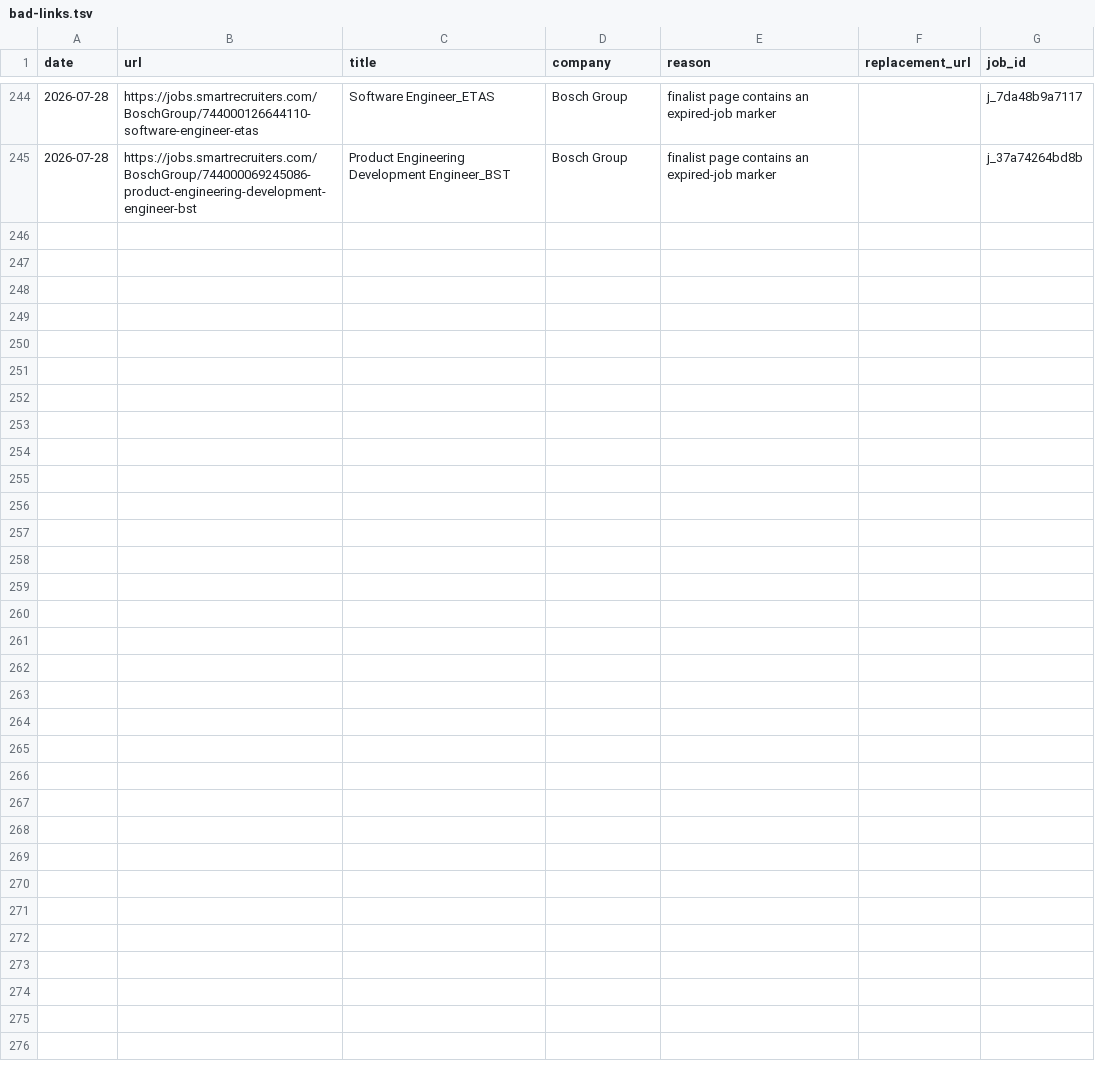
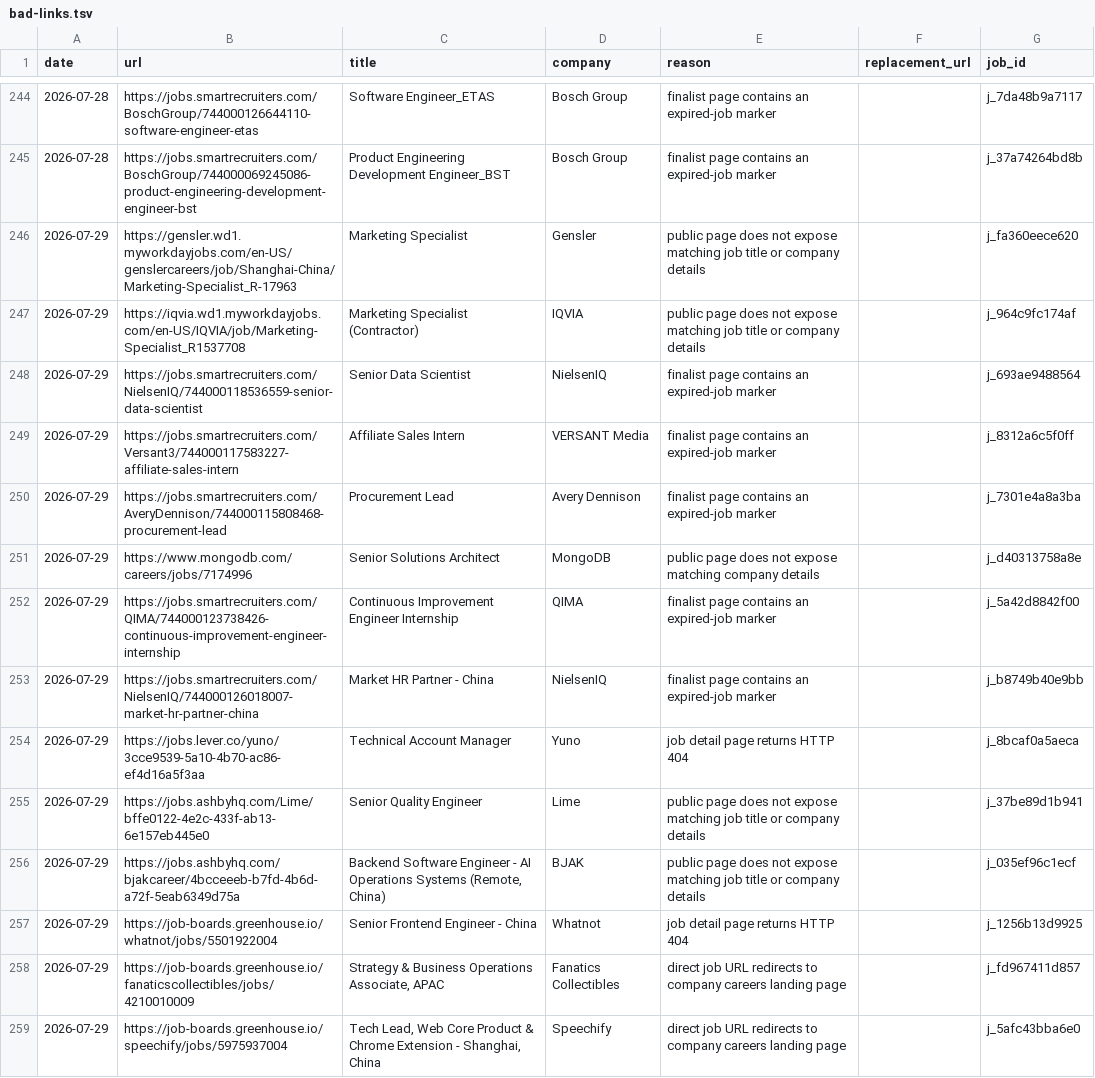
Before and after one commit to LiuKay/find_work, a TSV file: job-picks/bad-links.tsv, drawn as a sheet; only a part is shown, gaps mark what is left out.

Commit message:
Add 2026-07-29 daily job picks

```diff
--- a/job-picks/bad-links.tsv
+++ b/job-picks/bad-links.tsv
@@ -245 +245,15 @@ date	url	title	company	reason	replacement_url	job_id
 2026-07-28	https://jobs.smartrecruiters.com/BoschGroup/744000069245086-product-engineering-development-engineer-bst	Product Engineering Development Engineer_BST	Bosch Group	finalist page contains an expired-job marker		j_37a74264bd8b
+2026-07-29	https://gensler.wd1.myworkdayjobs.com/en-US/genslercareers/job/Shanghai-China/Marketing-Specialist_R-17963	Marketing Specialist	Gensler	public page does not expose matching job title or company details		j_fa360eece620
+2026-07-29	https://iqvia.wd1.myworkdayjobs.com/en-US/IQVIA/job/Marketing-Specialist_R1537708	Marketing Specialist (Contractor)	IQVIA	public page does not expose matching job title or company details		j_964c9fc174af
+2026-07-29	https://jobs.smartrecruiters.com/NielsenIQ/744000118536559-senior-data-scientist	Senior Data Scientist	NielsenIQ	finalist page contains an expired-job marker		j_693ae9488564
+2026-07-29	https://jobs.smartrecruiters.com/Versant3/744000117583227-affiliate-sales-intern	Affiliate Sales Intern	VERSANT Media	finalist page contains an expired-job marker		j_8312a6c5f0ff
+2026-07-29	https://jobs.smartrecruiters.com/AveryDennison/744000115808468-procurement-lead	Procurement Lead	Avery Dennison	finalist page contains an expired-job marker		j_7301e4a8a3ba
+2026-07-29	https://www.mongodb.com/careers/jobs/7174996	Senior Solutions Architect	MongoDB	public page does not expose matching company details		j_d40313758a8e
+2026-07-29	https://jobs.smartrecruiters.com/QIMA/744000123738426-continuous-improvement-engineer-internship	Continuous Improvement Engineer Internship	QIMA	finalist page contains an expired-job marker		j_5a42d8842f00
+2026-07-29	https://jobs.smartrecruiters.com/NielsenIQ/744000126018007-market-hr-partner-china	Market HR Partner - China	NielsenIQ	finalist page contains an expired-job marker		j_b8749b40e9bb
+2026-07-29	https://jobs.lever.co/yuno/3cce9539-5a10-4b70-ac86-ef4d16a5f3aa	Technical Account Manager	Yuno	job detail page returns HTTP 404		j_8bcaf0a5aeca
+2026-07-29	https://jobs.ashbyhq.com/Lime/bffe0122-4e2c-433f-ab13-6e157eb445e0	Senior Quality Engineer	Lime	public page does not expose matching job title or company details		j_37be89d1b941
+2026-07-29	https://jobs.ashbyhq.com/bjakcareer/4bcceeeb-b7fd-4b6d-a72f-5eab6349d75a	Backend Software Engineer - AI Operations Systems (Remote, China)	BJAK	public page does not expose matching job title or company details		j_035ef96c1ecf
+2026-07-29	https://job-boards.greenhouse.io/whatnot/jobs/5501922004	Senior Frontend Engineer - China	Whatnot	job detail page returns HTTP 404		j_1256b13d9925
+2026-07-29	https://job-boards.greenhouse.io/fanaticscollectibles/jobs/4210010009	Strategy & Business Operations Associate, APAC	Fanatics Collectibles	direct job URL redirects to company careers landing page		j_fd967411d857
+2026-07-29	https://job-boards.greenhouse.io/speechify/jobs/5975937004	Tech Lead, Web Core Product & Chrome Extension - Shanghai, China	Speechify	direct job URL redirects to company careers landing page		j_5afc43bba6e0
```
Also changed, not shown: job-picks/seen-jobs.tsv, 6 other files.
